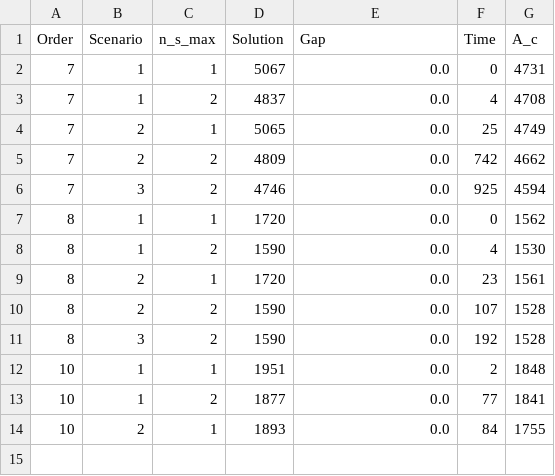
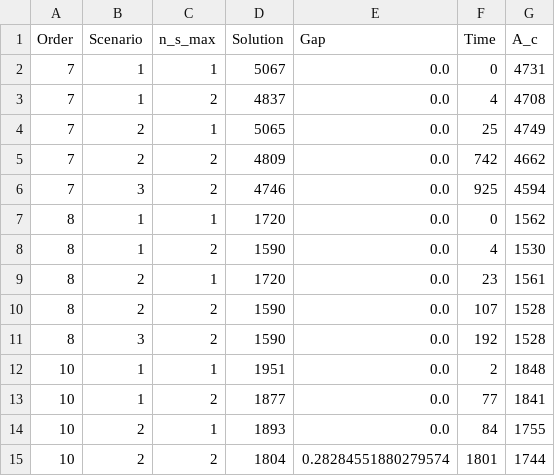
Before and after one commit to iNko97/HoneyCombCSP_IP_Formulation, a CSV file: Output/results.csv, drawn as a sheet; the diff names each change by its address in the sheet, - before the commit and + after, or states it on an @@ line.

```diff
--- a/Output/results.csv
+++ b/Output/results.csv
+row 15: 10 | 2 | 2 | 1804 | 0.28284551880279574 | 1801 | 1744
```
Also changed, not shown: 2 other files.
